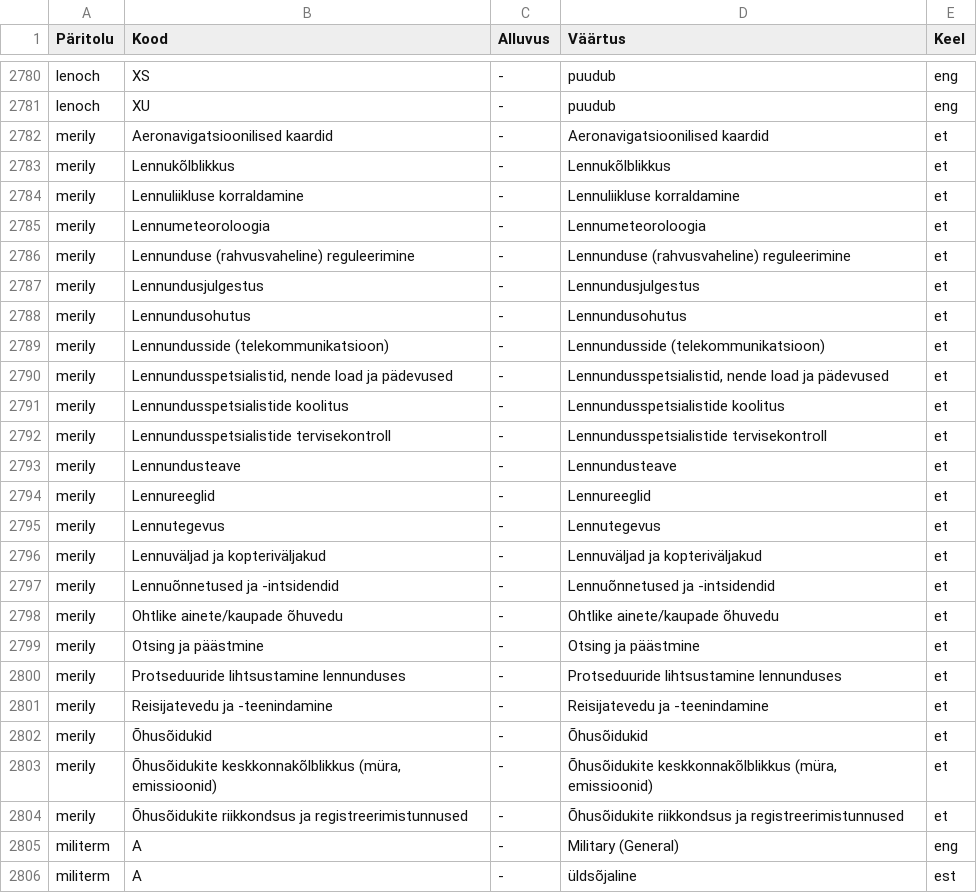
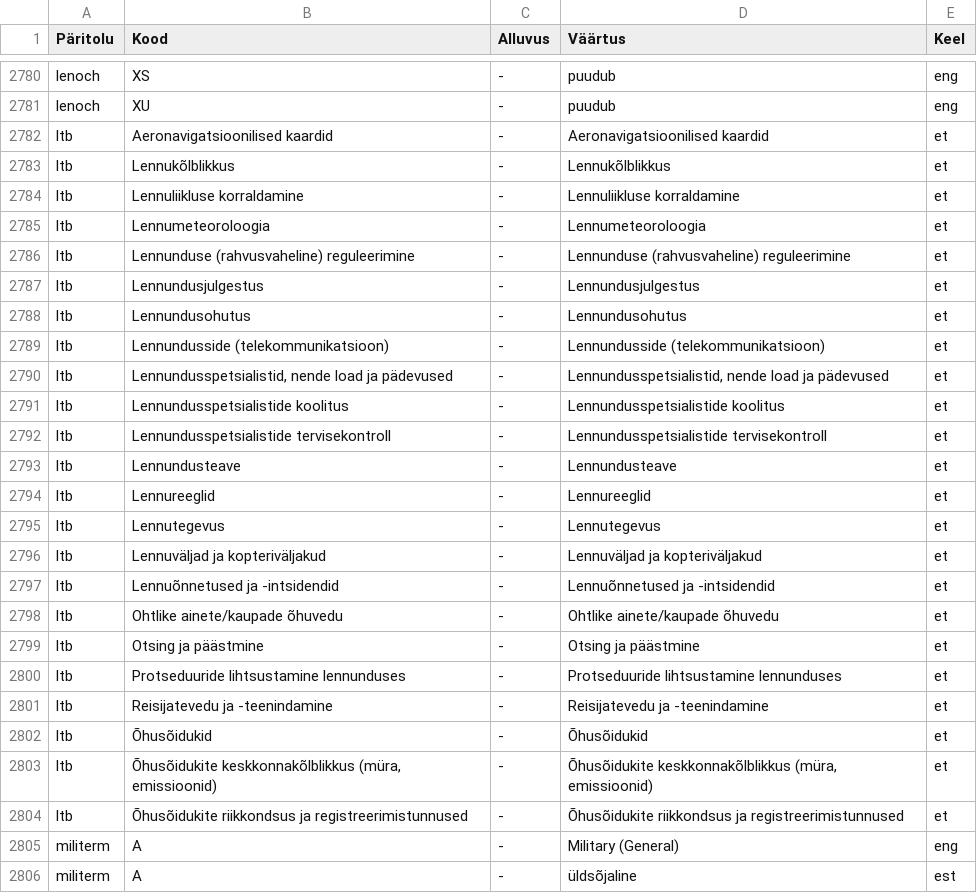
Before and after one commit to keeleinstituut/ekilex, a CSV file: ekilex-etl/fileresources/csv/classifier-domain.csv, drawn as a sheet; only a part is shown, gaps mark what is left out.

Commit message:
domain origin fix

```diff
--- a/ekilex-etl/fileresources/csv/classifier-domain.csv
+++ b/ekilex-etl/fileresources/csv/classifier-domain.csv
@@ -2781,25 +2781,25 @@ lenoch	XS	-	puudub	eng
 lenoch	XU	-	puudub	eng
-merily	Aeronavigatsioonilised kaardid	-	Aeronavigatsioonilised kaardid	et
-merily	Lennukõlblikkus	-	Lennukõlblikkus	et
-merily	Lennuliikluse korraldamine	-	Lennuliikluse korraldamine	et
-merily	Lennumeteoroloogia	-	Lennumeteoroloogia	et
-merily	Lennunduse (rahvusvaheline) reguleerimine 	-	Lennunduse (rahvusvaheline) reguleerimine 	et
-merily	Lennundusjulgestus 	-	Lennundusjulgestus 	et
-merily	Lennundusohutus 	-	Lennundusohutus 	et
-merily	Lennundusside (telekommunikatsioon)	-	Lennundusside (telekommunikatsioon)	et
-merily	Lennundusspetsialistid, nende load ja pädevused 	-	Lennundusspetsialistid, nende load ja pädevused 	et
-merily	Lennundusspetsialistide koolitus 	-	Lennundusspetsialistide koolitus 	et
-merily	Lennundusspetsialistide tervisekontroll 	-	Lennundusspetsialistide tervisekontroll 	et
-merily	Lennundusteave 	-	Lennundusteave 	et
-merily	Lennureeglid	-	Lennureeglid	et
-merily	Lennutegevus 	-	Lennutegevus 	et
-merily	Lennuväljad ja kopteriväljakud 	-	Lennuväljad ja kopteriväljakud 	et
-merily	Lennuõnnetused ja -intsidendid 	-	Lennuõnnetused ja -intsidendid 	et
-merily	Ohtlike ainete/kaupade õhuvedu 	-	Ohtlike ainete/kaupade õhuvedu 	et
-merily	Otsing ja päästmine	-	Otsing ja päästmine	et
-merily	Protseduuride lihtsustamine lennunduses 	-	Protseduuride lihtsustamine lennunduses 	et
-merily	Reisijatevedu ja -teenindamine 	-	Reisijatevedu ja -teenindamine 	et
-merily	Õhusõidukid 	-	Õhusõidukid 	et
-merily	Õhusõidukite keskkonnakõlblikkus (müra, emissioonid)	-	Õhusõidukite keskkonnakõlblikkus (müra, emissioonid) 	et
-merily	Õhusõidukite riikkondsus ja registreerimistunnused	-	Õhusõidukite riikkondsus ja registreerimistunnused	et
+ltb	Aeronavigatsioonilised kaardid	-	Aeronavigatsioonilised kaardid	et
+ltb	Lennukõlblikkus	-	Lennukõlblikkus	et
+ltb	Lennuliikluse korraldamine	-	Lennuliikluse korraldamine	et
+ltb	Lennumeteoroloogia	-	Lennumeteoroloogia	et
+ltb	Lennunduse (rahvusvaheline) reguleerimine 	-	Lennunduse (rahvusvaheline) reguleerimine 	et
+ltb	Lennundusjulgestus 	-	Lennundusjulgestus 	et
+ltb	Lennundusohutus 	-	Lennundusohutus 	et
+ltb	Lennundusside (telekommunikatsioon)	-	Lennundusside (telekommunikatsioon)	et
+ltb	Lennundusspetsialistid, nende load ja pädevused 	-	Lennundusspetsialistid, nende load ja pädevused 	et
+ltb	Lennundusspetsialistide koolitus 	-	Lennundusspetsialistide koolitus 	et
+ltb	Lennundusspetsialistide tervisekontroll 	-	Lennundusspetsialistide tervisekontroll 	et
+ltb	Lennundusteave 	-	Lennundusteave 	et
+ltb	Lennureeglid	-	Lennureeglid	et
+ltb	Lennutegevus 	-	Lennutegevus 	et
+ltb	Lennuväljad ja kopteriväljakud 	-	Lennuväljad ja kopteriväljakud 	et
+ltb	Lennuõnnetused ja -intsidendid 	-	Lennuõnnetused ja -intsidendid 	et
+ltb	Ohtlike ainete/kaupade õhuvedu 	-	Ohtlike ainete/kaupade õhuvedu 	et
+ltb	Otsing ja päästmine	-	Otsing ja päästmine	et
+ltb	Protseduuride lihtsustamine lennunduses 	-	Protseduuride lihtsustamine lennunduses 	et
+ltb	Reisijatevedu ja -teenindamine 	-	Reisijatevedu ja -teenindamine 	et
+ltb	Õhusõidukid 	-	Õhusõidukid 	et
+ltb	Õhusõidukite keskkonnakõlblikkus (müra, emissioonid)	-	Õhusõidukite keskkonnakõlblikkus (müra, emissioonid) 	et
+ltb	Õhusõidukite riikkondsus ja registreerimistunnused	-	Õhusõidukite riikkondsus ja registreerimistunnused	et
 militerm	A	-	Military (General)	eng
```
Also changed, not shown: 2 other files.
